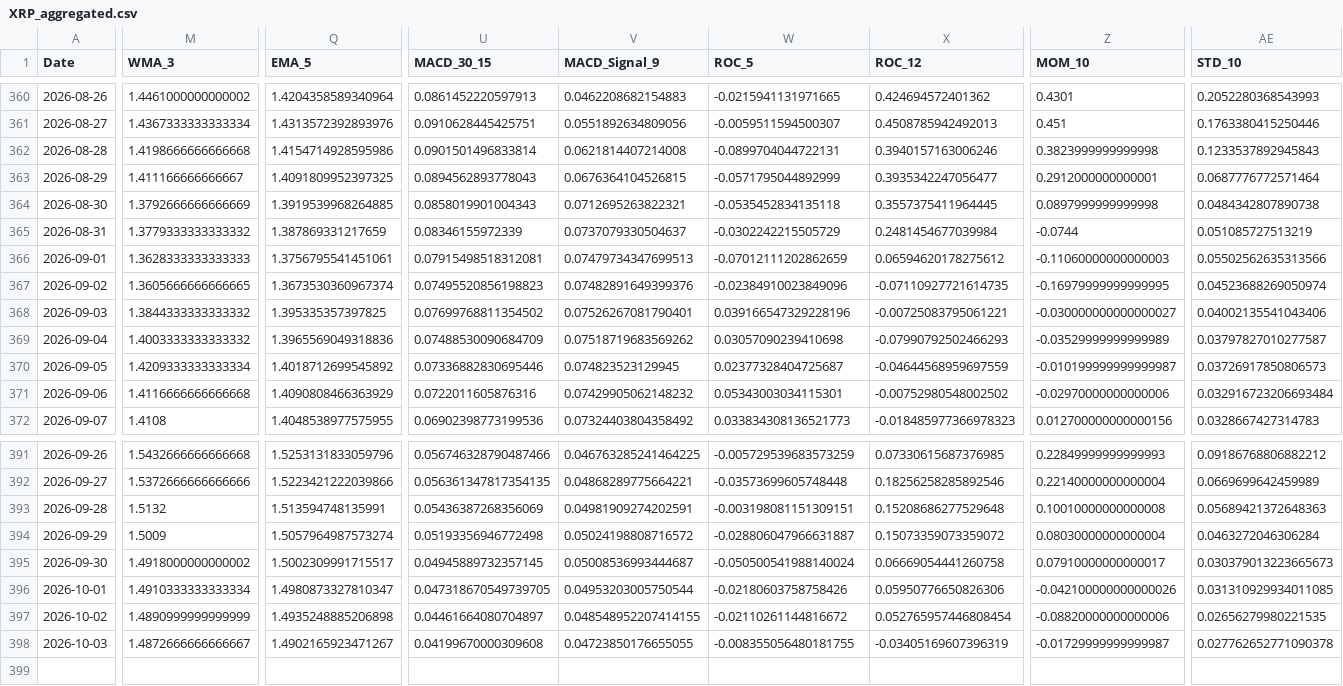
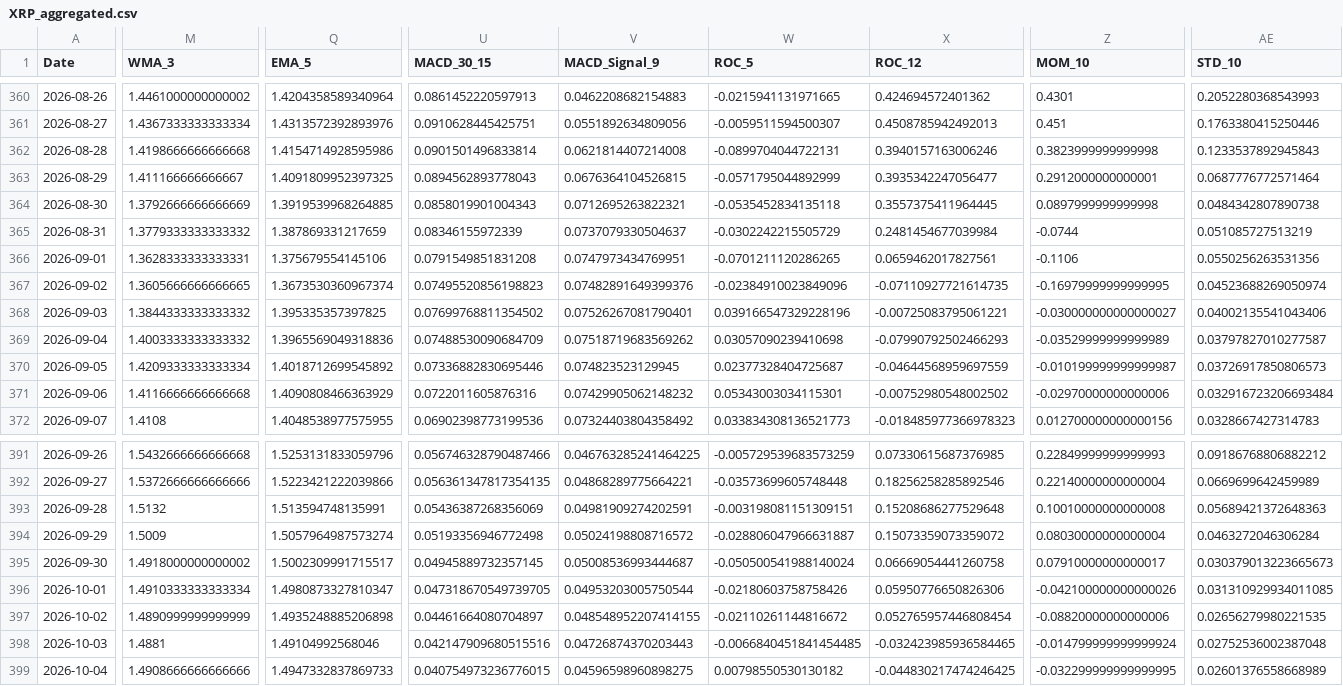
Before and after one commit to JintaoLiuorJoey/coinbase-ohlcv-data, a CSV file: data/XRP_aggregated.csv, drawn as a sheet; only a part is shown, gaps mark what is left out; rows hold the shown columns only; the diff covers the shown part only; the diff names each change by its address in the sheet, - before the commit and + after, or states it on an @@ line.

```diff
--- a/data/XRP_aggregated.csv
+++ b/data/XRP_aggregated.csv
-M366 (WMA_3): 1.3628333333333333
+M366 (WMA_3): 1.3628333333333331
-Q366 (EMA_5): 1.3756795541451061
+Q366 (EMA_5): 1.375679554145106
-U366 (MACD_30_15): 0.07915498518312081
+U366 (MACD_30_15): 0.0791549851831208
-V366 (MACD_Signal_9): 0.07479734347699513
+V366 (MACD_Signal_9): 0.0747973434769951
-W366 (ROC_5): -0.07012111202862659
+W366 (ROC_5): -0.0701211120286265
-X366 (ROC_12): 0.06594620178275612
+X366 (ROC_12): 0.0659462017827561
-Z366 (MOM_10): -0.11060000000000003
+Z366 (MOM_10): -0.1106
-AE366 (STD_10): 0.05502562635313566
+AE366 (STD_10): 0.0550256263531356
-M398 (WMA_3): 1.4872666666666667
+M398 (WMA_3): 1.4881
-Q398 (EMA_5): 1.4902165923471267
+Q398 (EMA_5): 1.49104992568046
-U398 (MACD_30_15): 0.04199670000309608
+U398 (MACD_30_15): 0.042147909680515516
-V398 (MACD_Signal_9): 0.04723850176655055
+V398 (MACD_Signal_9): 0.04726874370203443
-W398 (ROC_5): -0.008355056480181755
+W398 (ROC_5): -0.0066840451841454485
-X398 (ROC_12): -0.03405169607396319
+X398 (ROC_12): -0.032423985936584465
-Z398 (MOM_10): -0.01729999999999987
+Z398 (MOM_10): -0.014799999999999924
-AE398 (STD_10): 0.027762652771090378
+AE398 (STD_10): 0.02752536002387048
+row 399: 2026-10-04 | 1.4908666666666666 | 1.4947332837869733 | 0.040754973236776015 | 0.04596598960898275 | 0.00798550530130182 | -0.044830217474246425 | -0.032299999999999995 | 0.02601376558668989
```
Also changed, not shown: 34 edited cells elsewhere in this file, data/BTC_aggregated.csv, data/ETH_aggregated.csv.
